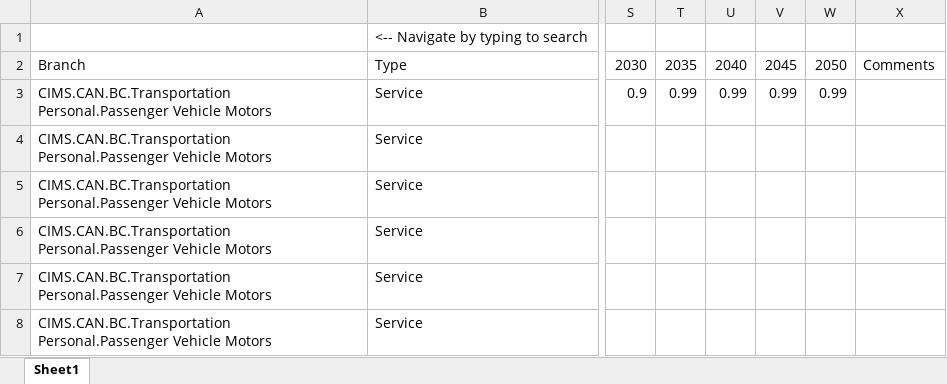
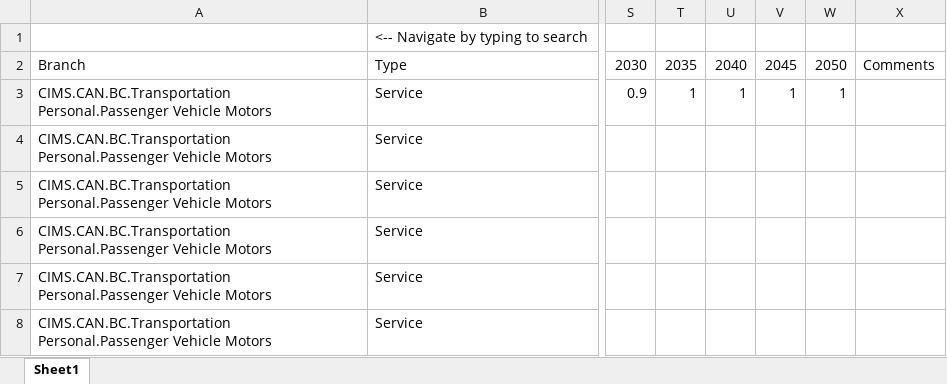
Before and after one commit to EMRG-SFU/cims-models, an Excel workbook: csv/policies/reference/Ref_LDV ZEV/formula_Ref_LDV ZEV_BC.xlsx, sheet Sheet1, drawn as a sheet; only a part is shown, gaps mark what is left out; values as stored, in another font and other column widths than the file's, no borders; the diff names each change by its address in the sheet, - before the commit and + after, or states it on an @@ line.

```diff
--- a/csv/policies/reference/Ref_LDV ZEV/formula_Ref_LDV ZEV_BC.xlsx (sheet Sheet1)
+++ b/csv/policies/reference/Ref_LDV ZEV/formula_Ref_LDV ZEV_BC.xlsx (sheet Sheet1)
-T3: 0.99
+T3: 1
-U3: 0.99
+U3: 1
-V3: 0.99
+V3: 1
-W3: 0.99
+W3: 1
```
Also changed, not shown: csv/policies/reference/Ref_coal phase out/formula_Ref_coal phase out_AB.xlsx, csv/policies/reference/Ref_coal phase out/formula_Ref_coal phase out_BC.xlsx, 12 other files.
